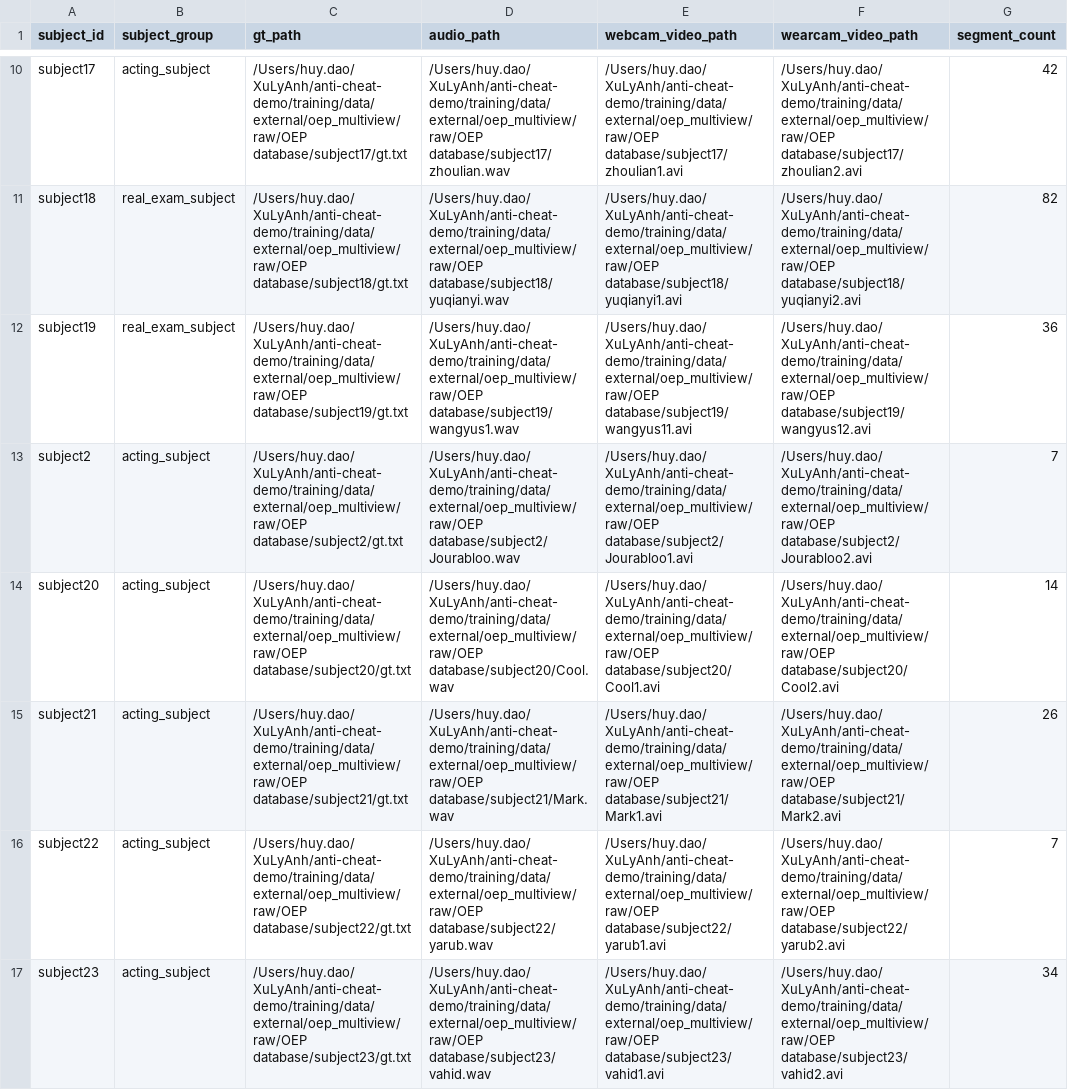
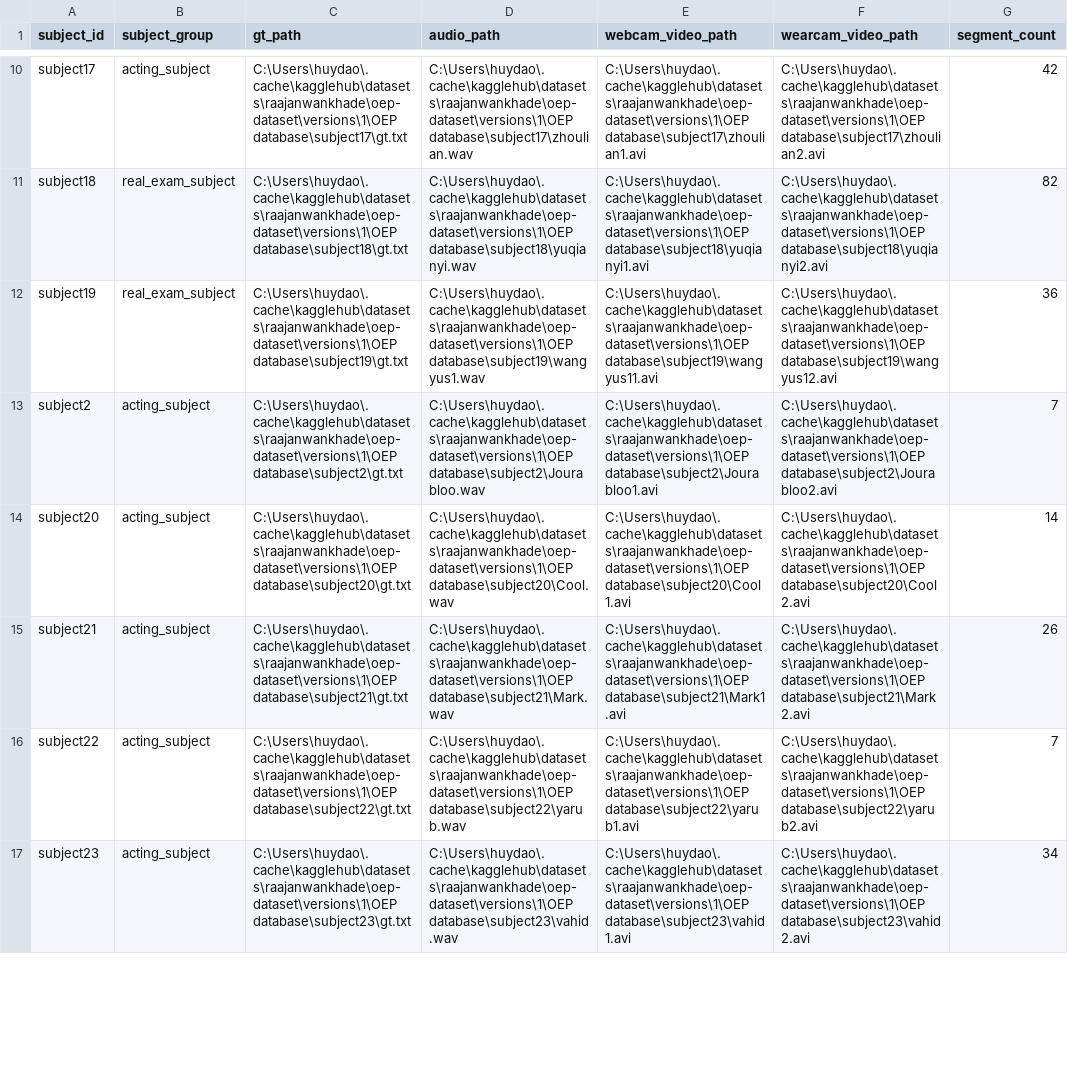
Before and after one commit to huydao226/xu-ly-anh, a CSV file: training/data/external/oep_multiview/notes/oep_subject_manifest.csv, drawn as a sheet; only a part is shown, gaps mark what is left out; the diff covers the shown part only; the diff names each change by its address in the sheet, - before the commit and + after, or states it on an @@ line.

```diff
--- a/training/data/external/oep_multiview/notes/oep_subject_manifest.csv
+++ b/training/data/external/oep_multiview/notes/oep_subject_manifest.csv
-C10 (gt_path): /Users/huy.dao/XuLyAnh/anti-cheat-demo/training/data/external/oep_multiview/raw/OEP database/subject17/gt.txt
+C10 (gt_path): C:\Users\huydao\.cache\kagglehub\datasets\raajanwankhade\oep-dataset\versions\1\OEP database\subject17\gt.txt
-D10 (audio_path): /Users/huy.dao/XuLyAnh/anti-cheat-demo/training/data/external/oep_multiview/raw/OEP database/subject17/zhoulian.wav
+D10 (audio_path): C:\Users\huydao\.cache\kagglehub\datasets\raajanwankhade\oep-dataset\versions\1\OEP database\subject17\zhoulian.wav
-E10 (webcam_video_path): /Users/huy.dao/XuLyAnh/anti-cheat-demo/training/data/external/oep_multiview/raw/OEP database/subject17/zhoulian1.avi
+E10 (webcam_video_path): C:\Users\huydao\.cache\kagglehub\datasets\raajanwankhade\oep-dataset\versions\1\OEP database\subject17\zhoulian1.avi
-F10 (wearcam_video_path): /Users/huy.dao/XuLyAnh/anti-cheat-demo/training/data/external/oep_multiview/raw/OEP database/subject17/zhoulian2.avi
+F10 (wearcam_video_path): C:\Users\huydao\.cache\kagglehub\datasets\raajanwankhade\oep-dataset\versions\1\OEP database\subject17\zhoulian2.avi
-C11 (gt_path): /Users/huy.dao/XuLyAnh/anti-cheat-demo/training/data/external/oep_multiview/raw/OEP database/subject18/gt.txt
+C11 (gt_path): C:\Users\huydao\.cache\kagglehub\datasets\raajanwankhade\oep-dataset\versions\1\OEP database\subject18\gt.txt
-D11 (audio_path): /Users/huy.dao/XuLyAnh/anti-cheat-demo/training/data/external/oep_multiview/raw/OEP database/subject18/yuqianyi.wav
+D11 (audio_path): C:\Users\huydao\.cache\kagglehub\datasets\raajanwankhade\oep-dataset\versions\1\OEP database\subject18\yuqianyi.wav
-E11 (webcam_video_path): /Users/huy.dao/XuLyAnh/anti-cheat-demo/training/data/external/oep_multiview/raw/OEP database/subject18/yuqianyi1.avi
+E11 (webcam_video_path): C:\Users\huydao\.cache\kagglehub\datasets\raajanwankhade\oep-dataset\versions\1\OEP database\subject18\yuqianyi1.avi
-F11 (wearcam_video_path): /Users/huy.dao/XuLyAnh/anti-cheat-demo/training/data/external/oep_multiview/raw/OEP database/subject18/yuqianyi2.avi
+F11 (wearcam_video_path): C:\Users\huydao\.cache\kagglehub\datasets\raajanwankhade\oep-dataset\versions\1\OEP database\subject18\yuqianyi2.avi
-C12 (gt_path): /Users/huy.dao/XuLyAnh/anti-cheat-demo/training/data/external/oep_multiview/raw/OEP database/subject19/gt.txt
+C12 (gt_path): C:\Users\huydao\.cache\kagglehub\datasets\raajanwankhade\oep-dataset\versions\1\OEP database\subject19\gt.txt
-D12 (audio_path): /Users/huy.dao/XuLyAnh/anti-cheat-demo/training/data/external/oep_multiview/raw/OEP database/subject19/wangyus1.wav
+D12 (audio_path): C:\Users\huydao\.cache\kagglehub\datasets\raajanwankhade\oep-dataset\versions\1\OEP database\subject19\wangyus1.wav
-E12 (webcam_video_path): /Users/huy.dao/XuLyAnh/anti-cheat-demo/training/data/external/oep_multiview/raw/OEP database/subject19/wangyus11.avi
+E12 (webcam_video_path): C:\Users\huydao\.cache\kagglehub\datasets\raajanwankhade\oep-dataset\versions\1\OEP database\subject19\wangyus11.avi
-F12 (wearcam_video_path): /Users/huy.dao/XuLyAnh/anti-cheat-demo/training/data/external/oep_multiview/raw/OEP database/subject19/wangyus12.avi
+F12 (wearcam_video_path): C:\Users\huydao\.cache\kagglehub\datasets\raajanwankhade\oep-dataset\versions\1\OEP database\subject19\wangyus12.avi
-C13 (gt_path): /Users/huy.dao/XuLyAnh/anti-cheat-demo/training/data/external/oep_multiview/raw/OEP database/subject2/gt.txt
+C13 (gt_path): C:\Users\huydao\.cache\kagglehub\datasets\raajanwankhade\oep-dataset\versions\1\OEP database\subject2\gt.txt
-D13 (audio_path): /Users/huy.dao/XuLyAnh/anti-cheat-demo/training/data/external/oep_multiview/raw/OEP database/subject2/Jourabloo.wav
+D13 (audio_path): C:\Users\huydao\.cache\kagglehub\datasets\raajanwankhade\oep-dataset\versions\1\OEP database\subject2\Jourabloo.wav
-E13 (webcam_video_path): /Users/huy.dao/XuLyAnh/anti-cheat-demo/training/data/external/oep_multiview/raw/OEP database/subject2/Jourabloo1.avi
+E13 (webcam_video_path): C:\Users\huydao\.cache\kagglehub\datasets\raajanwankhade\oep-dataset\versions\1\OEP database\subject2\Jourabloo1.avi
-F13 (wearcam_video_path): /Users/huy.dao/XuLyAnh/anti-cheat-demo/training/data/external/oep_multiview/raw/OEP database/subject2/Jourabloo2.avi
+F13 (wearcam_video_path): C:\Users\huydao\.cache\kagglehub\datasets\raajanwankhade\oep-dataset\versions\1\OEP database\subject2\Jourabloo2.avi
-C14 (gt_path): /Users/huy.dao/XuLyAnh/anti-cheat-demo/training/data/external/oep_multiview/raw/OEP database/subject20/gt.txt
+C14 (gt_path): C:\Users\huydao\.cache\kagglehub\datasets\raajanwankhade\oep-dataset\versions\1\OEP database\subject20\gt.txt
-D14 (audio_path): /Users/huy.dao/XuLyAnh/anti-cheat-demo/training/data/external/oep_multiview/raw/OEP database/subject20/Cool.wav
+D14 (audio_path): C:\Users\huydao\.cache\kagglehub\datasets\raajanwankhade\oep-dataset\versions\1\OEP database\subject20\Cool.wav
-E14 (webcam_video_path): /Users/huy.dao/XuLyAnh/anti-cheat-demo/training/data/external/oep_multiview/raw/OEP database/subject20/Cool1.avi
+E14 (webcam_video_path): C:\Users\huydao\.cache\kagglehub\datasets\raajanwankhade\oep-dataset\versions\1\OEP database\subject20\Cool1.avi
-F14 (wearcam_video_path): /Users/huy.dao/XuLyAnh/anti-cheat-demo/training/data/external/oep_multiview/raw/OEP database/subject20/Cool2.avi
+F14 (wearcam_video_path): C:\Users\huydao\.cache\kagglehub\datasets\raajanwankhade\oep-dataset\versions\1\OEP database\subject20\Cool2.avi
-C15 (gt_path): /Users/huy.dao/XuLyAnh/anti-cheat-demo/training/data/external/oep_multiview/raw/OEP database/subject21/gt.txt
+C15 (gt_path): C:\Users\huydao\.cache\kagglehub\datasets\raajanwankhade\oep-dataset\versions\1\OEP database\subject21\gt.txt
-D15 (audio_path): /Users/huy.dao/XuLyAnh/anti-cheat-demo/training/data/external/oep_multiview/raw/OEP database/subject21/Mark.wav
+D15 (audio_path): C:\Users\huydao\.cache\kagglehub\datasets\raajanwankhade\oep-dataset\versions\1\OEP database\subject21\Mark.wav
-E15 (webcam_video_path): /Users/huy.dao/XuLyAnh/anti-cheat-demo/training/data/external/oep_multiview/raw/OEP database/subject21/Mark1.avi
+E15 (webcam_video_path): C:\Users\huydao\.cache\kagglehub\datasets\raajanwankhade\oep-dataset\versions\1\OEP database\subject21\Mark1.avi
-F15 (wearcam_video_path): /Users/huy.dao/XuLyAnh/anti-cheat-demo/training/data/external/oep_multiview/raw/OEP database/subject21/Mark2.avi
+F15 (wearcam_video_path): C:\Users\huydao\.cache\kagglehub\datasets\raajanwankhade\oep-dataset\versions\1\OEP database\subject21\Mark2.avi
-C16 (gt_path): /Users/huy.dao/XuLyAnh/anti-cheat-demo/training/data/external/oep_multiview/raw/OEP database/subject22/gt.txt
+C16 (gt_path): C:\Users\huydao\.cache\kagglehub\datasets\raajanwankhade\oep-dataset\versions\1\OEP database\subject22\gt.txt
-D16 (audio_path): /Users/huy.dao/XuLyAnh/anti-cheat-demo/training/data/external/oep_multiview/raw/OEP database/subject22/yarub.wav
+D16 (audio_path): C:\Users\huydao\.cache\kagglehub\datasets\raajanwankhade\oep-dataset\versions\1\OEP database\subject22\yarub.wav
-E16 (webcam_video_path): /Users/huy.dao/XuLyAnh/anti-cheat-demo/training/data/external/oep_multiview/raw/OEP database/subject22/yarub1.avi
+E16 (webcam_video_path): C:\Users\huydao\.cache\kagglehub\datasets\raajanwankhade\oep-dataset\versions\1\OEP database\subject22\yarub1.avi
-F16 (wearcam_video_path): /Users/huy.dao/XuLyAnh/anti-cheat-demo/training/data/external/oep_multiview/raw/OEP database/subject22/yarub2.avi
+F16 (wearcam_video_path): C:\Users\huydao\.cache\kagglehub\datasets\raajanwankhade\oep-dataset\versions\1\OEP database\subject22\yarub2.avi
-C17 (gt_path): /Users/huy.dao/XuLyAnh/anti-cheat-demo/training/data/external/oep_multiview/raw/OEP database/subject23/gt.txt
+C17 (gt_path): C:\Users\huydao\.cache\kagglehub\datasets\raajanwankhade\oep-dataset\versions\1\OEP database\subject23\gt.txt
-D17 (audio_path): /Users/huy.dao/XuLyAnh/anti-cheat-demo/training/data/external/oep_multiview/raw/OEP database/subject23/vahid.wav
+D17 (audio_path): C:\Users\huydao\.cache\kagglehub\datasets\raajanwankhade\oep-dataset\versions\1\OEP database\subject23\vahid.wav
-E17 (webcam_video_path): /Users/huy.dao/XuLyAnh/anti-cheat-demo/training/data/external/oep_multiview/raw/OEP database/subject23/vahid1.avi
+E17 (webcam_video_path): C:\Users\huydao\.cache\kagglehub\datasets\raajanwankhade\oep-dataset\versions\1\OEP database\subject23\vahid1.avi
-F17 (wearcam_video_path): /Users/huy.dao/XuLyAnh/anti-cheat-demo/training/data/external/oep_multiview/raw/OEP database/subject23/vahid2.avi
+F17 (wearcam_video_path): C:\Users\huydao\.cache\kagglehub\datasets\raajanwankhade\oep-dataset\versions\1\OEP database\subject23\vahid2.avi
```
Also changed, not shown: 64 edited cells elsewhere in this file, training/data/external/oep_multiview/notes/oep_webcam_segments.csv, 14 other files.
